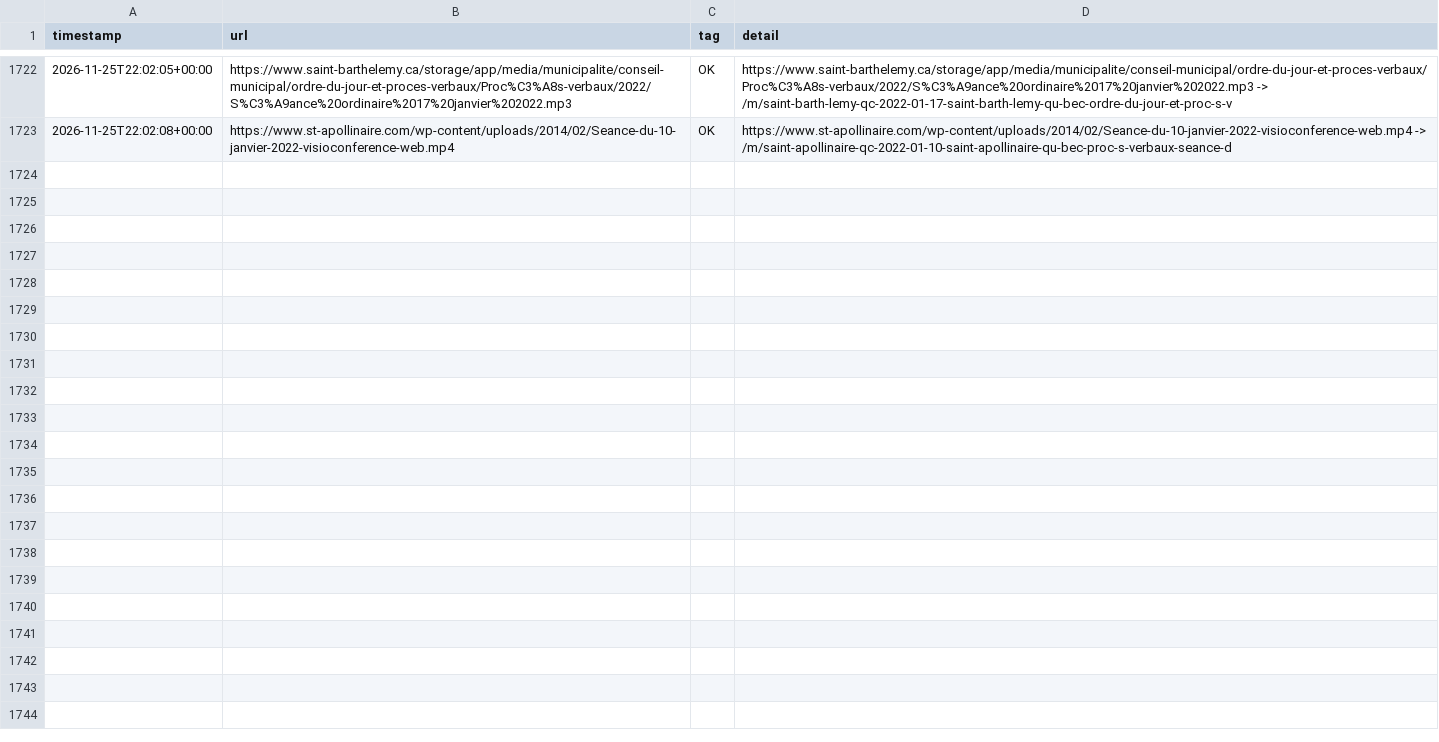
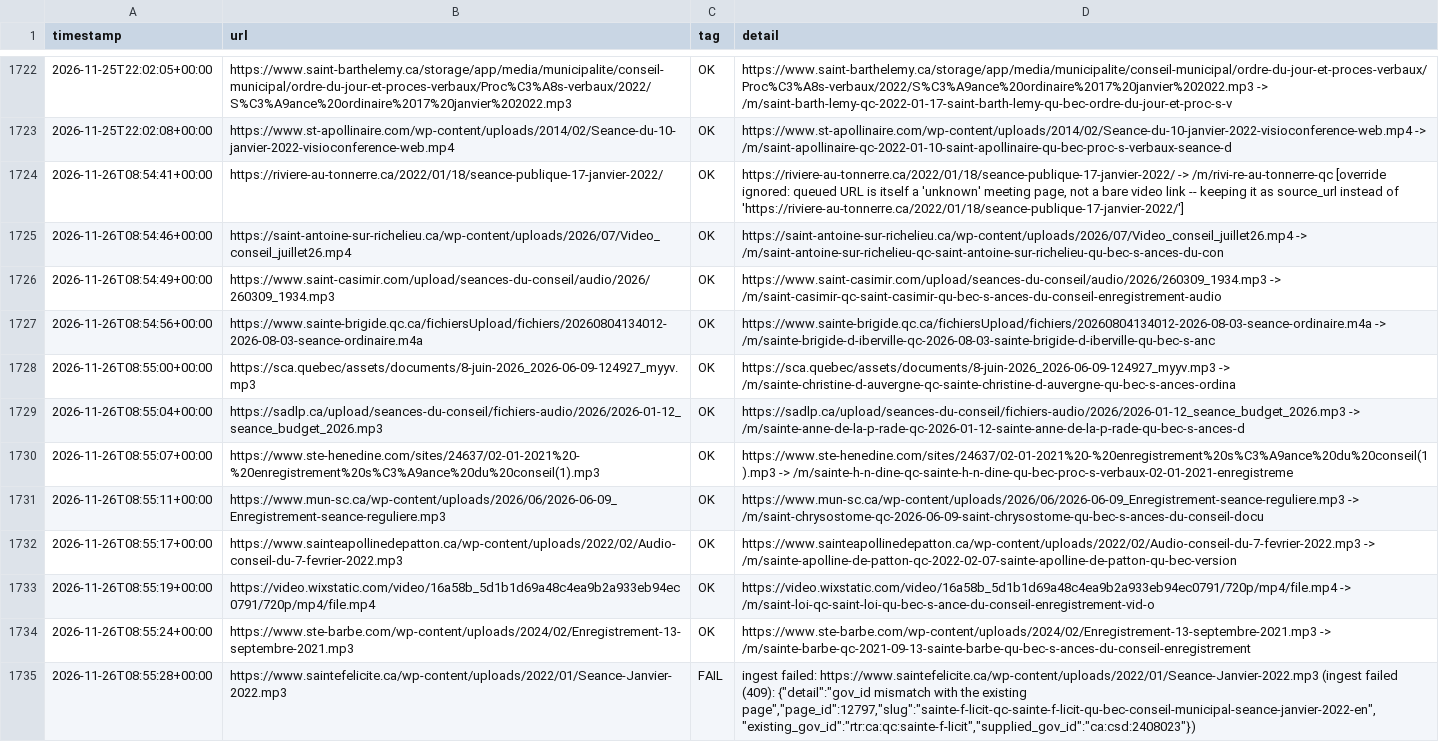
Before and after one commit to mroconnell/rtr-deeplink, a CSV file: scripts/tier3_auto_transcription_queue_feed_log.csv, drawn as a sheet; only a part is shown, gaps mark what is left out; the diff names each change by its address in the sheet, - before the commit and + after, or states it on an @@ line.

Commit message:
Advance tier 3 auto-transcription queue and probe sidecar (#2201)
Co-authored-by: github-actions[bot] <github-actions[bot]@users.noreply.github.com>

```diff
--- a/scripts/tier3_auto_transcription_queue_feed_log.csv
+++ b/scripts/tier3_auto_transcription_queue_feed_log.csv
+row 1724: 2026-11-26T08:54:41+00:00 | https://riviere-au-tonnerre.ca/2022/01/18/seance-publique-17-janvier-2022/ | OK | https://riviere-au-tonnerre.ca/2022/01/18/seance-publique-17-janvier-2022/ -> /m/rivi-re-au-tonnerre-qc [override ignored: queued URL is itself a 'unknown' meeting page, not a bare video link -- keeping it as source_url instead of 'https://riviere-au-tonnerre.ca/2022/01/18/seance-publique-17-janvier-2022/']
+row 1725: 2026-11-26T08:54:46+00:00 | https://saint-antoine-sur-richelieu.ca/wp-content/uploads/2026/07/Video_conseil_juillet26.mp4 | OK | https://saint-antoine-sur-richelieu.ca/wp-content/uploads/2026/07/Video_conseil_juillet26.mp4 -> /m/saint-antoine-sur-richelieu-qc-saint-antoine-sur-richelieu-qu-bec-s-ances-du-con
+row 1726: 2026-11-26T08:54:49+00:00 | https://www.saint-casimir.com/upload/seances-du-conseil/audio/2026/260309_1934.mp3 | OK | https://www.saint-casimir.com/upload/seances-du-conseil/audio/2026/260309_1934.mp3 -> /m/saint-casimir-qc-saint-casimir-qu-bec-s-ances-du-conseil-enregistrement-audio
+row 1727: 2026-11-26T08:54:56+00:00 | https://www.sainte-brigide.qc.ca/fichiersUpload/fichiers/20260804134012-2026-08-03-seance-ordinaire.m4a | OK | https://www.sainte-brigide.qc.ca/fichiersUpload/fichiers/20260804134012-2026-08-03-seance-ordinaire.m4a -> /m/sainte-brigide-d-iberville-qc-2026-08-03-sainte-brigide-d-iberville-qu-bec-s-anc
+row 1728: 2026-11-26T08:55:00+00:00 | https://sca.quebec/assets/documents/8-juin-2026_2026-06-09-124927_myyv.mp3 | OK | https://sca.quebec/assets/documents/8-juin-2026_2026-06-09-124927_myyv.mp3 -> /m/sainte-christine-d-auvergne-qc-sainte-christine-d-auvergne-qu-bec-s-ances-ordina
+row 1729: 2026-11-26T08:55:04+00:00 | https://sadlp.ca/upload/seances-du-conseil/fichiers-audio/2026/2026-01-12_seance_budget_2026.mp3 | OK | https://sadlp.ca/upload/seances-du-conseil/fichiers-audio/2026/2026-01-12_seance_budget_2026.mp3 -> /m/sainte-anne-de-la-p-rade-qc-2026-01-12-sainte-anne-de-la-p-rade-qu-bec-s-ances-d
+row 1730: 2026-11-26T08:55:07+00:00 | https://www.ste-henedine.com/sites/24637/02-01-2021%20-%20enregistrement%20s%C3%A9ance%20du%20conseil(1).mp3 | OK | https://www.ste-henedine.com/sites/24637/02-01-2021%20-%20enregistrement%20s%C3%A9ance%20du%20conseil(1).mp3 -> /m/sainte-h-n-dine-qc-sainte-h-n-dine-qu-bec-proc-s-verbaux-02-01-2021-enregistreme
+row 1731: 2026-11-26T08:55:11+00:00 | https://www.mun-sc.ca/wp-content/uploads/2026/06/2026-06-09_Enregistrement-seance-reguliere.mp3 | OK | https://www.mun-sc.ca/wp-content/uploads/2026/06/2026-06-09_Enregistrement-seance-reguliere.mp3 -> /m/saint-chrysostome-qc-2026-06-09-saint-chrysostome-qu-bec-s-ances-du-conseil-docu
+row 1732: 2026-11-26T08:55:17+00:00 | https://www.sainteapollinedepatton.ca/wp-content/uploads/2022/02/Audio-conseil-du-7-fevrier-2022.mp3 | OK | https://www.sainteapollinedepatton.ca/wp-content/uploads/2022/02/Audio-conseil-du-7-fevrier-2022.mp3 -> /m/sainte-apolline-de-patton-qc-2022-02-07-sainte-apolline-de-patton-qu-bec-version
+row 1733: 2026-11-26T08:55:19+00:00 | https://video.wixstatic.com/video/16a58b_5d1b1d69a48c4ea9b2a933eb94ec0791/720p/mp4/file.mp4 | OK | https://video.wixstatic.com/video/16a58b_5d1b1d69a48c4ea9b2a933eb94ec0791/720p/mp4/file.mp4 -> /m/saint-loi-qc-saint-loi-qu-bec-s-ance-du-conseil-enregistrement-vid-o
+row 1734: 2026-11-26T08:55:24+00:00 | https://www.ste-barbe.com/wp-content/uploads/2024/02/Enregistrement-13-septembre-2021.mp3 | OK | https://www.ste-barbe.com/wp-content/uploads/2024/02/Enregistrement-13-septembre-2021.mp3 -> /m/sainte-barbe-qc-2021-09-13-sainte-barbe-qu-bec-s-ances-du-conseil-enregistrement
+row 1735: 2026-11-26T08:55:28+00:00 | https://www.saintefelicite.ca/wp-content/uploads/2022/01/Seance-Janvier-2022.mp3 | FAIL | ingest failed: https://www.saintefelicite.ca/wp-content/uploads/2022/01/Seance-Janvier-2022.mp3 (ingest failed (409): {"detail":"gov_id mismatch with the existing page","page_id":12797,"slug":"sainte-f-licit-qc-sainte-f-licit-qu-bec-conseil-municipal-seance-janvier-2022-en","existing_gov_id":"rtr:ca:qc:sainte-f-licit","supplied_gov_id":"ca:csd:2408023"})
```
Also changed, not shown: 2 other files.
